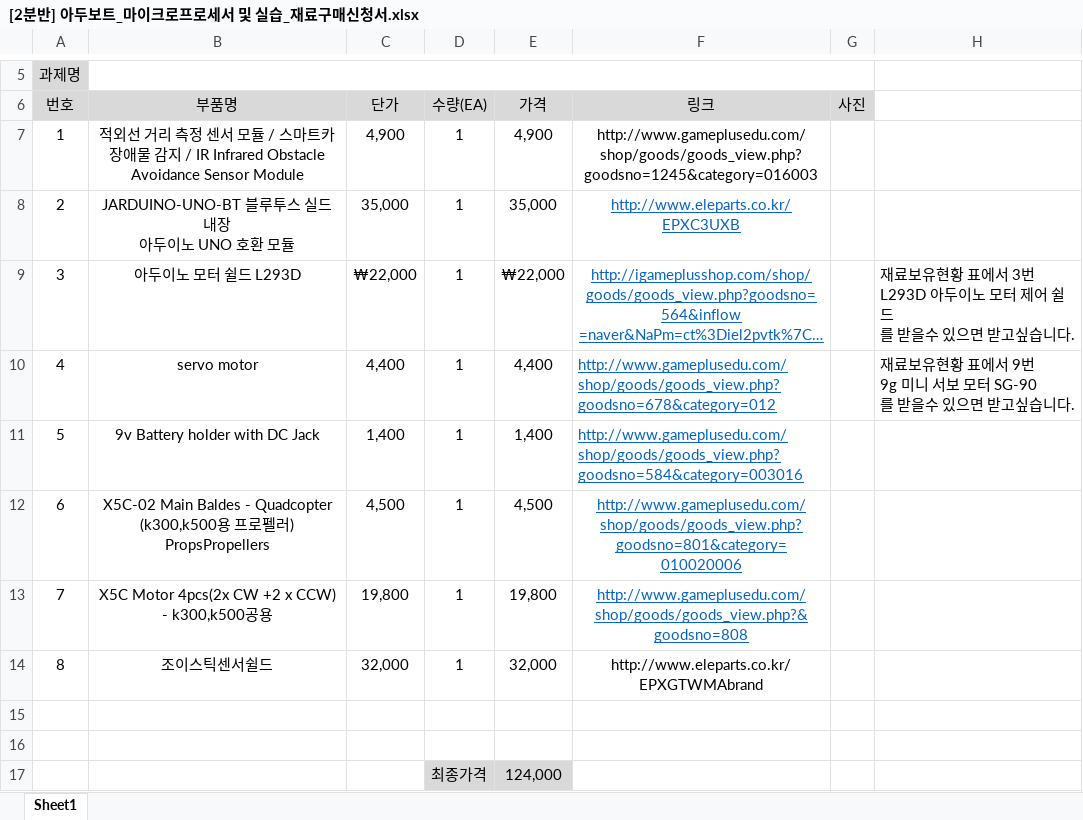
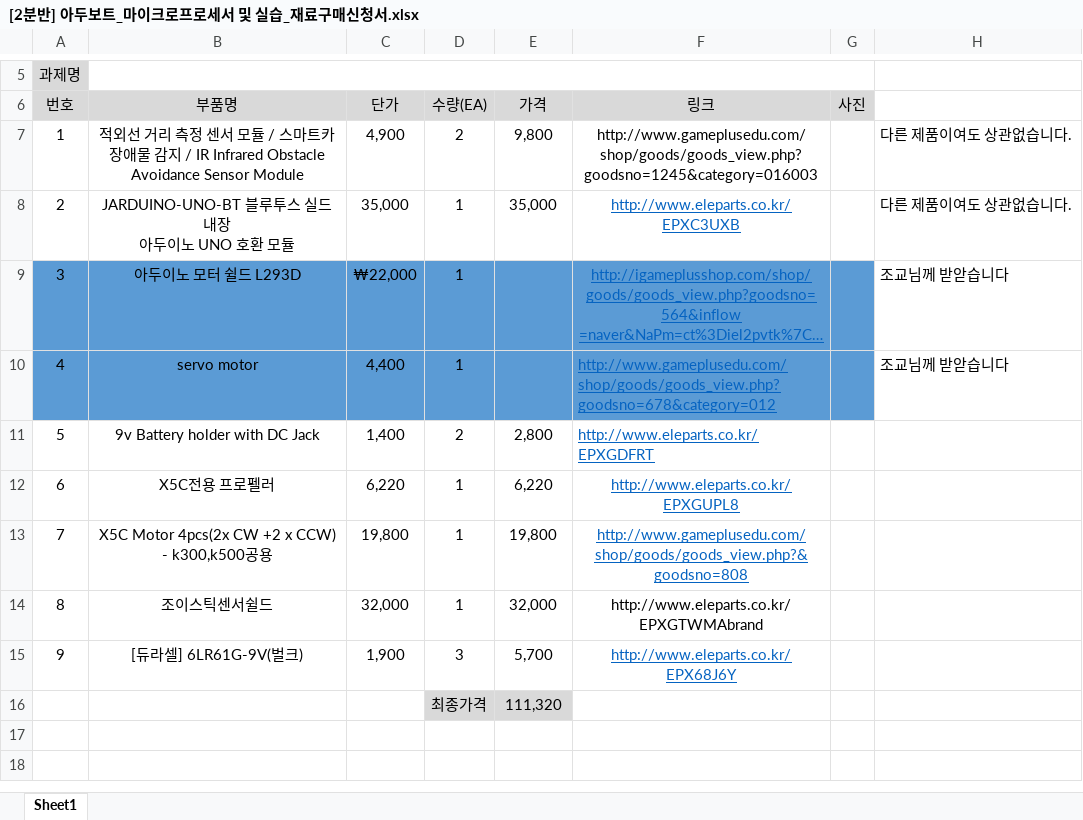
Before and after one commit to kutmicro/2013136141, an Excel workbook: [2분반] 아두보트_마이크로프로세서 및 실습_재료구매신청서.xlsx, sheet Sheet1, drawn as a sheet; only a part is shown, gaps mark what is left out; long unchanged cells end in …; values as stored, in another font and other column widths than the file's, no borders; charts and pictures not drawn; removed rows and columns are numbered as before the commit, all else as after; ↵ is a line break in a cell; the diff names each change by its address in the sheet, - before the commit and + after, or states it on an @@ line.

Commit message:
no message

```diff
--- a/[2분반] 아두보트_마이크로프로세서 및 실습_재료구매신청서.xlsx (sheet Sheet1)
+++ b/[2분반] 아두보트_마이크로프로세서 및 실습_재료구매신청서.xlsx (sheet Sheet1)
-D7 (수량(EA)): 1
+D7 (수량(EA)): 2
-E7 (가격): 4,900
+E7 (가격): 9,800
-H7:H8: (empty)
+H7:H8: 다른 제품이여도 상관없습니다.
-A9:G10 fill: none
+A9:G10 fill: #5B9BD5
-E9 (가격): ₩22,000
+E9 (가격): (empty)
-H9: 재료보유현황 표에서 3번 ↵ L293D 아두이노 모터 제어 쉴드 ↵ 를 받을수 있으면 받고싶습니다.
+H9: 조교님께 받앋습니다
-E10 (가격): 4,400
+E10 (가격): (empty)
-H10: 재료보유현황 표에서 9번 ↵ 9g 미니 서보 모터 SG-90 ↵ 를 받을수 있으면 받고싶습니다.
+H10: 조교님께 받앋습니다
-D11 (수량(EA)): 1
+D11 (수량(EA)): 2
-E11 (가격): 1,400
+E11 (가격): 2,800
-F11 (링크): http://www.gameplusedu.com/shop/goods/goods_view.php?goodsno=584&category=003016
+F11 (링크): http://www.eleparts.co.kr/EPXGDFRT
-row 12: 6 | X5C-02 Main Baldes - Quadcopter ↵ (k300,k500용 프로펠러) PropsPropellers | 4,500 | 1 | 4,500 | http://www.gameplusedu.com/shop/goods/goods_view.php?goodsno=801&category=010020006
+row 12: 6 | X5C전용 프로펠러 | 6,220 | 1 | 6,220 | http://www.eleparts.co.kr/EPXGUPL8
-row 15: (empty)
+row 15: 9 | [듀라셀] 6LR61G-9V(벌크) | 1,900 | 3 | 5,700 | http://www.eleparts.co.kr/EPX68J6Y
-row 16: (empty)
+row 16:  |  |  | 최종가격 | 111,320
-D16:E16 fill: none
+D16:E16 fill: #D9D9D9
-row 17:  |  |  | 최종가격 | 124,000
```
Also changed, not shown: charts or pictures.
